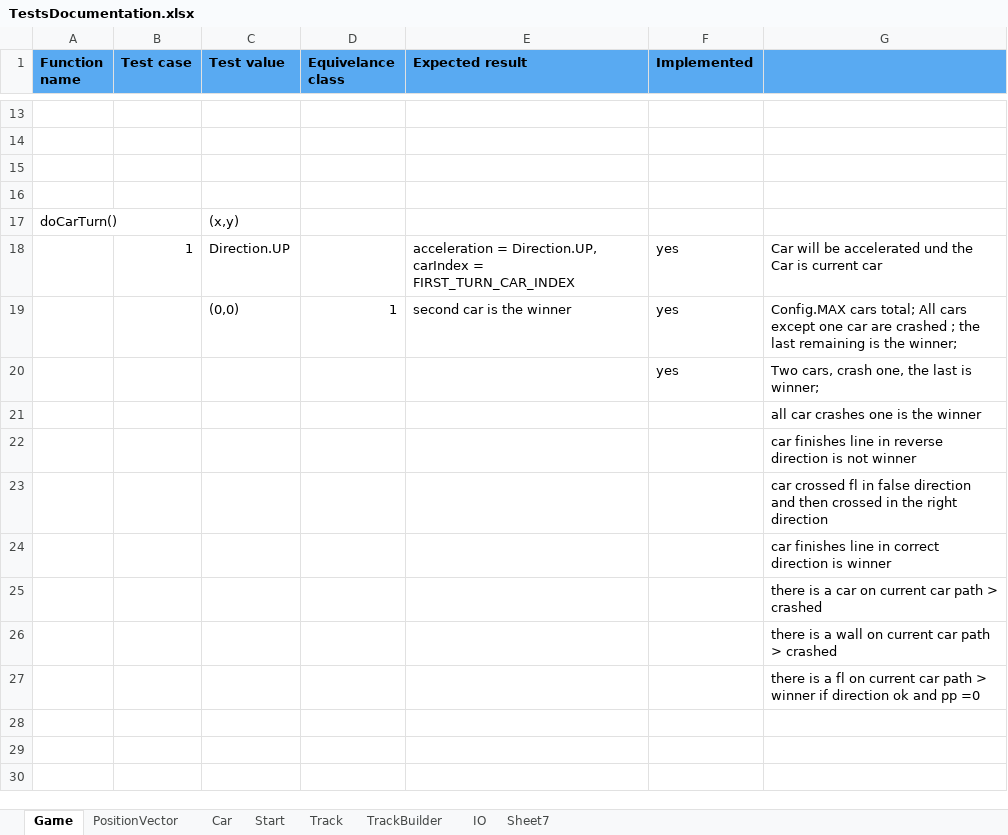
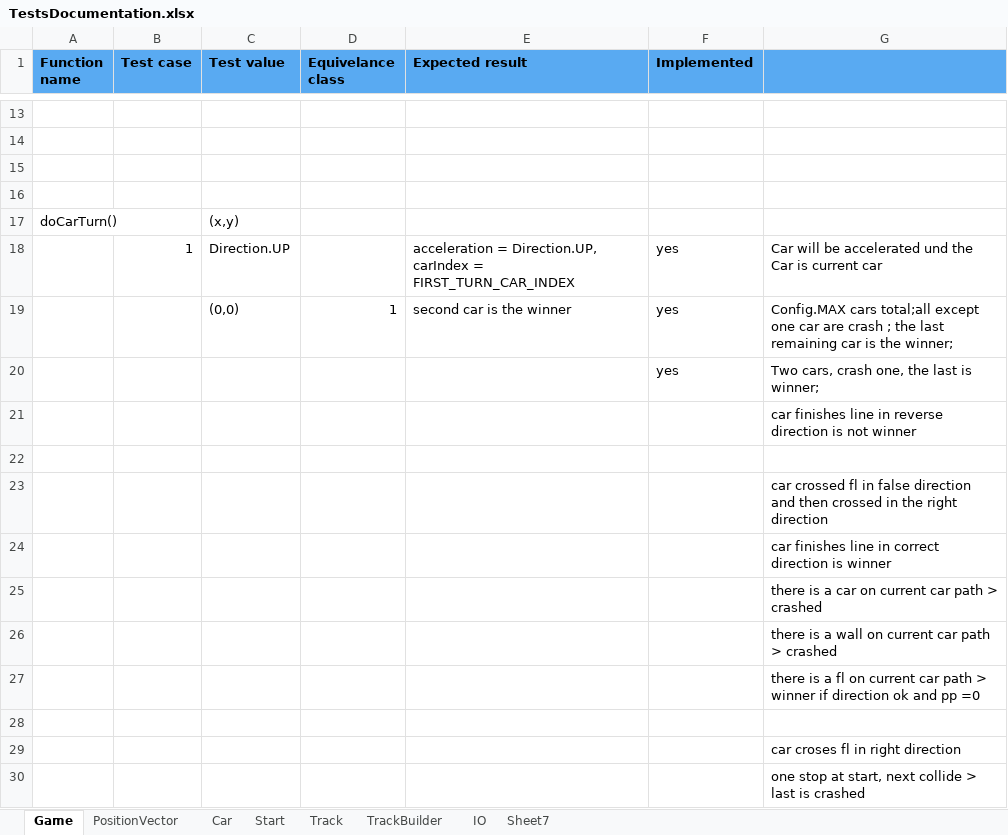
Before and after one commit to tobiasritscher/RaceTrack, an Excel workbook: documentations/TestsDocumentation.xlsx, sheet Game, drawn as a sheet; only a part is shown, gaps mark what is left out; values as stored, in another font and other column widths than the file's, no borders; removed rows and columns are numbered as before the commit, all else as after; the diff names each change by its address in the sheet, - before the commit and + after, or states it on an @@ line.

Commit message:
#26 add test cases

```diff
--- a/documentations/TestsDocumentation.xlsx (sheet Game)
+++ b/documentations/TestsDocumentation.xlsx (sheet Game)
-G19: Config.MAX cars total; All cars except one car are crashed ; the last remaining is the…
+G19: Config.MAX cars total;all except one car are crash ; the last remaining car is the…
-row 21:  |  |  |  |  |  | all car crashes one is the winner
+row 22: (empty)
+row 28: (empty)
+row 29:  |  |  |  |  |  | car croses fl in right direction
+row 30:  |  |  |  |  |  | one stop at start, next collide > last is crashed
```
